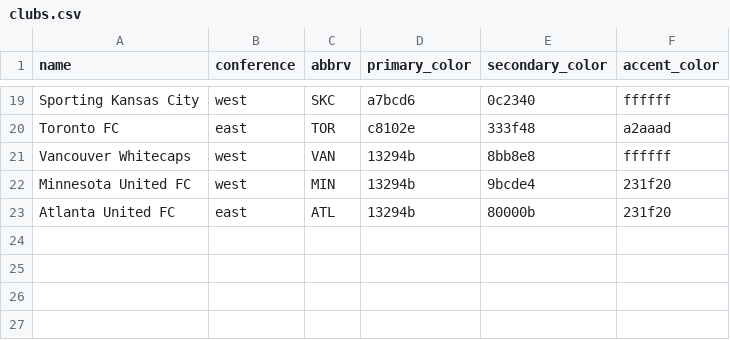
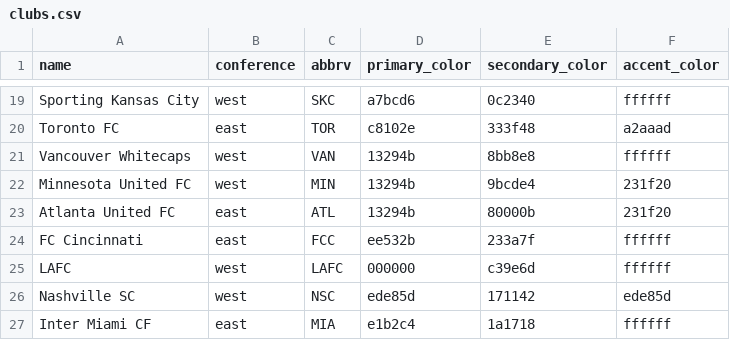
Before and after one commit to MidnightRiders/MemberPortal, a CSV file: lib/assets/clubs.csv, drawn as a sheet; only a part is shown, gaps mark what is left out; the diff names each change by its address in the sheet, - before the commit and + after, or states it on an @@ line.

```diff
--- a/lib/assets/clubs.csv
+++ b/lib/assets/clubs.csv
+row 24: FC Cincinnati | east | FCC | ee532b | 233a7f | ffffff
+row 25: LAFC | west | LAFC | 000000 | c39e6d | ffffff
+row 26: Nashville SC | west | NSC | ede85d | 171142 | ede85d
+row 27: Inter Miami CF | east | MIA | e1b2c4 | 1a1718 | ffffff
```
Also changed, not shown: 6 other files.
